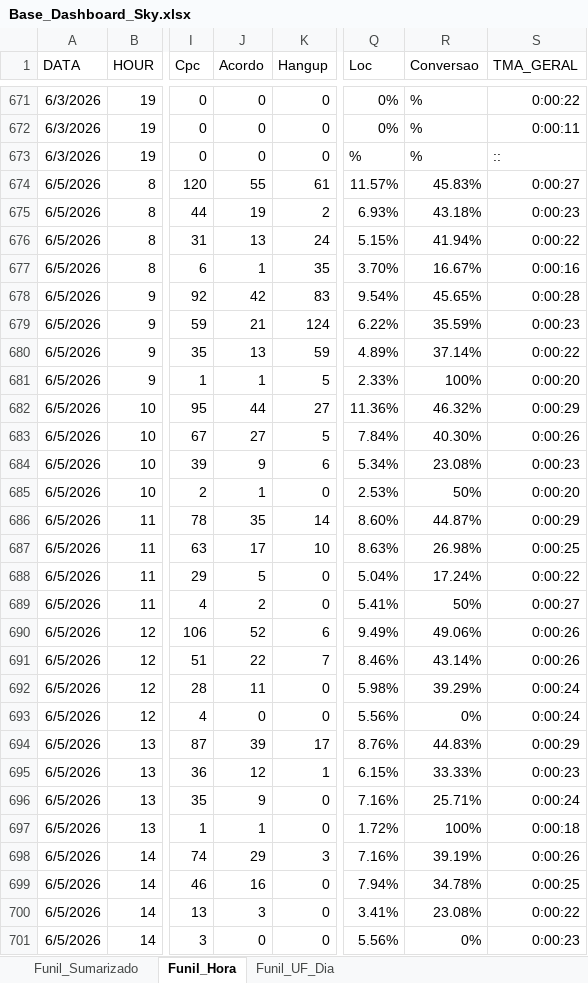
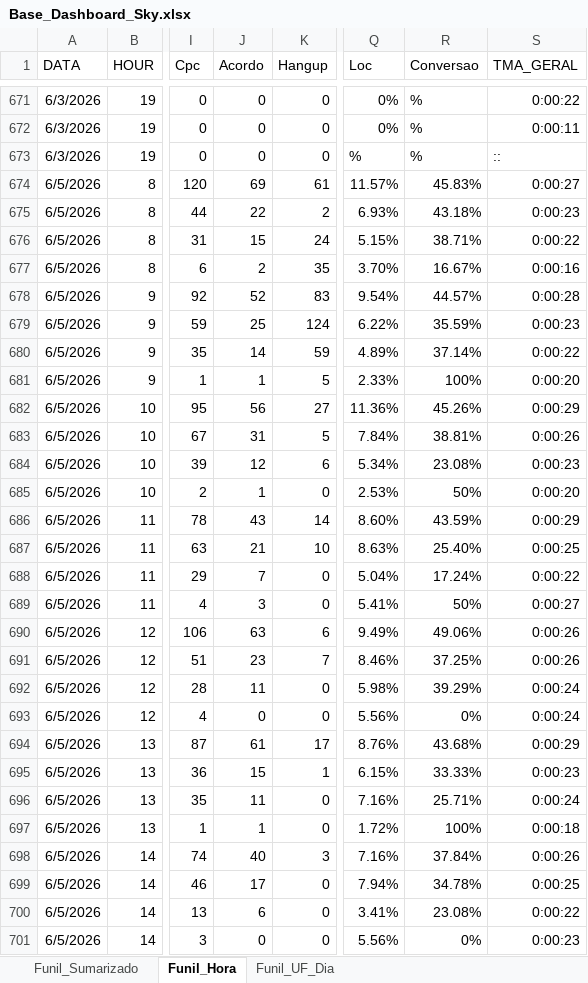
Before and after one commit to kikosouza159-afk/OSPDataCommandCenter, an Excel workbook: data/Base_Dashboard_Sky.xlsx, sheet Funil_Hora, drawn as a sheet; only a part is shown, gaps mark what is left out; values as stored, in another font and other column widths than the file's, no borders; the diff covers the shown part only; the diff names each change by its address in the sheet, - before the commit and + after, or states it on an @@ line.

```diff
--- a/data/Base_Dashboard_Sky.xlsx (sheet Funil_Hora)
+++ b/data/Base_Dashboard_Sky.xlsx (sheet Funil_Hora)
-J674 (Acordo): 55
+J674 (Acordo): 69
-J675 (Acordo): 19
+J675 (Acordo): 22
-J676 (Acordo): 13
+J676 (Acordo): 15
-R676 (Conversao): 41.94%
+R676 (Conversao): 38.71%
-J677 (Acordo): 1
+J677 (Acordo): 2
-J678 (Acordo): 42
+J678 (Acordo): 52
-R678 (Conversao): 45.65%
+R678 (Conversao): 44.57%
-J679 (Acordo): 21
+J679 (Acordo): 25
-J680 (Acordo): 13
+J680 (Acordo): 14
-J682 (Acordo): 44
+J682 (Acordo): 56
-R682 (Conversao): 46.32%
+R682 (Conversao): 45.26%
-J683 (Acordo): 27
+J683 (Acordo): 31
-R683 (Conversao): 40.30%
+R683 (Conversao): 38.81%
-J684 (Acordo): 9
+J684 (Acordo): 12
-J686 (Acordo): 35
+J686 (Acordo): 43
-R686 (Conversao): 44.87%
+R686 (Conversao): 43.59%
-J687 (Acordo): 17
+J687 (Acordo): 21
-R687 (Conversao): 26.98%
+R687 (Conversao): 25.40%
-J688 (Acordo): 5
+J688 (Acordo): 7
-J689 (Acordo): 2
+J689 (Acordo): 3
-J690 (Acordo): 52
+J690 (Acordo): 63
-J691 (Acordo): 22
+J691 (Acordo): 23
-R691 (Conversao): 43.14%
+R691 (Conversao): 37.25%
-J694 (Acordo): 39
+J694 (Acordo): 61
-R694 (Conversao): 44.83%
+R694 (Conversao): 43.68%
-J695 (Acordo): 12
+J695 (Acordo): 15
-J696 (Acordo): 9
+J696 (Acordo): 11
-J698 (Acordo): 29
+J698 (Acordo): 40
-R698 (Conversao): 39.19%
+R698 (Conversao): 37.84%
-J699 (Acordo): 16
+J699 (Acordo): 17
-J700 (Acordo): 3
+J700 (Acordo): 6
```
Also changed, not shown: 17 edited cells elsewhere in this sheet, sheet Funil_UF_Dia, sheet Funil_Sumarizado.
